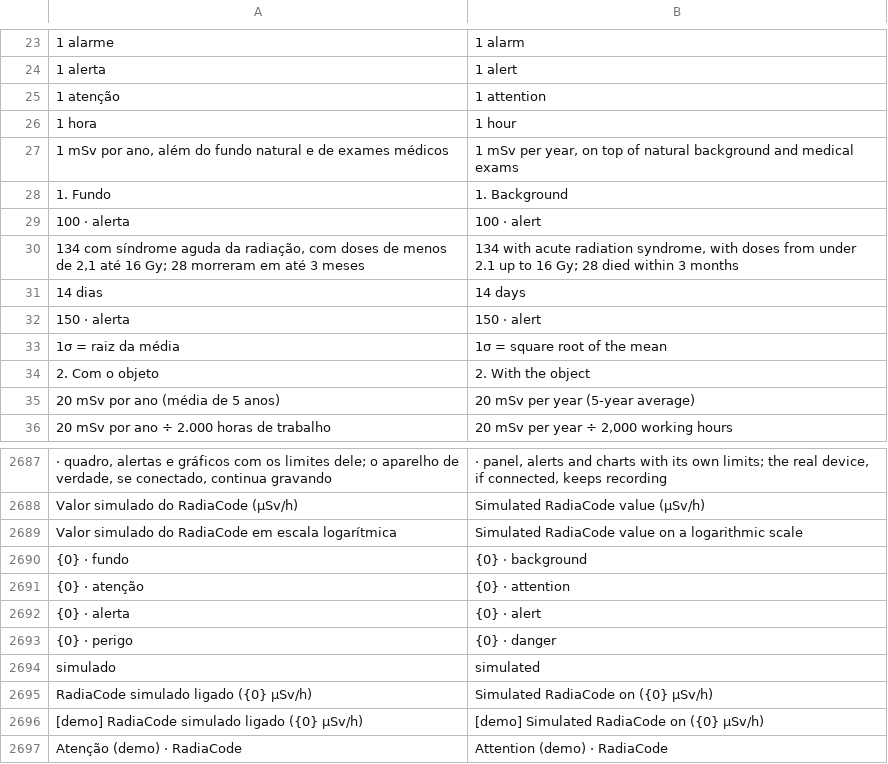
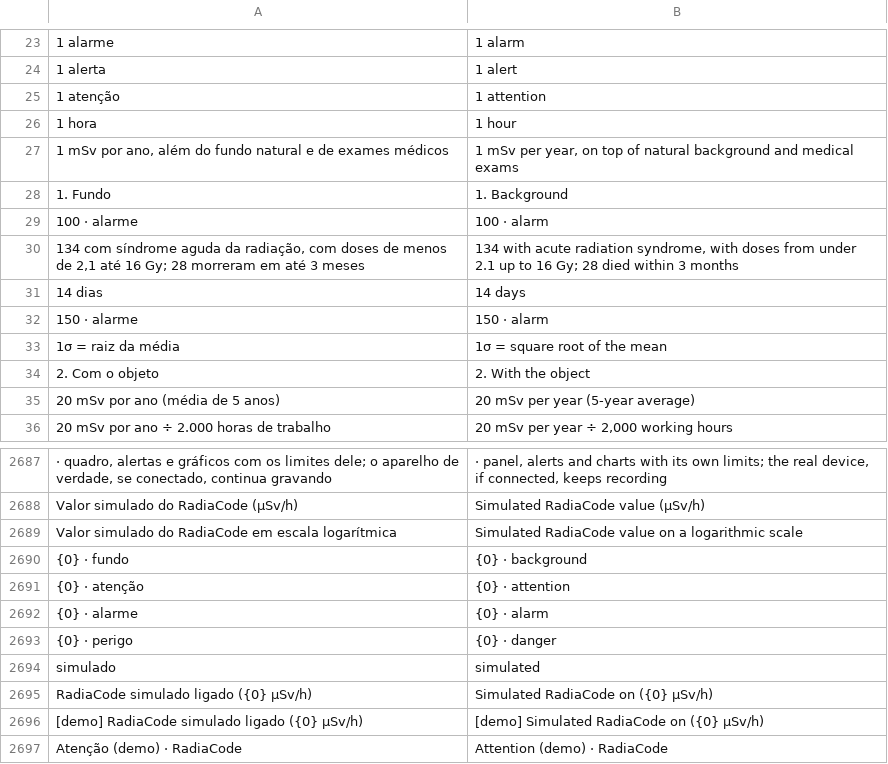
Before and after one commit to matheusAFreitas/radlog, a TSV file: internal/i18n/en.tsv, drawn as a sheet; only a part is shown, gaps mark what is left out.

```diff
--- a/internal/i18n/en.tsv
+++ b/internal/i18n/en.tsv
@@ -28,6 +28,6 @@
 1. Fundo	1. Background
-100 · alerta	100 · alert
+100 · alarme	100 · alarm
 134 com síndrome aguda da radiação, com doses de menos de 2,1 até 16 Gy; 28 morreram em até 3 meses	134 with acute radiation syndrome, with doses from under 2.1 up to 16 Gy; 28 died within 3 months
 14 dias	14 days
-150 · alerta	150 · alert
+150 · alarme	150 · alarm
 1σ = raiz da média	1σ = square root of the mean
@@ -2691,3 +2691,3 @@ Valor simulado do RadiaCode em escala logarítmica	Simulated RadiaCode value on
 {0} · atenção	{0} · attention
-{0} · alerta	{0} · alert
+{0} · alarme	{0} · alarm
 {0} · perigo	{0} · danger
```
Also changed, not shown: 13 other files.
